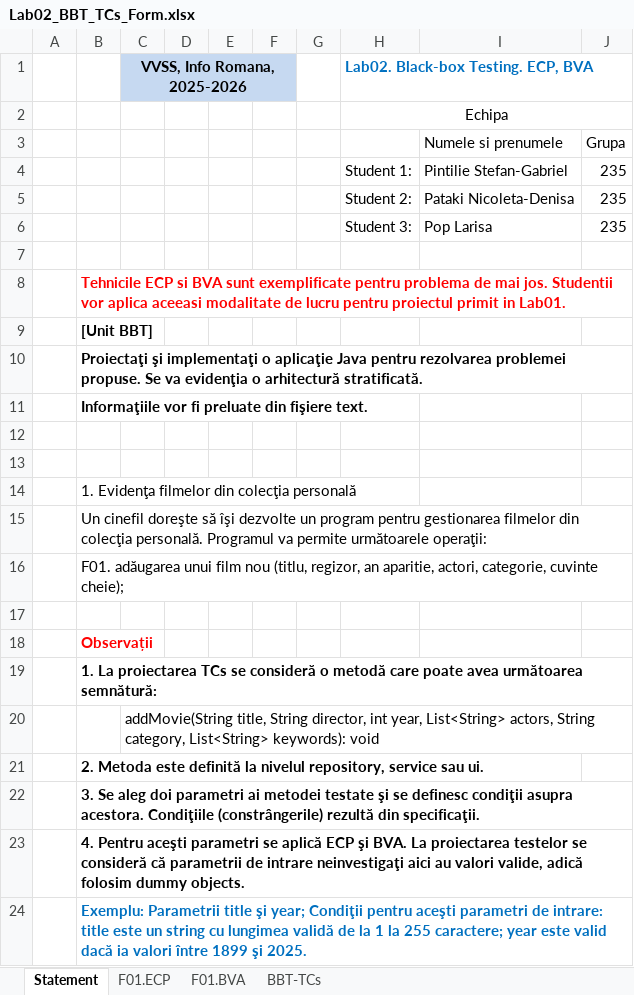
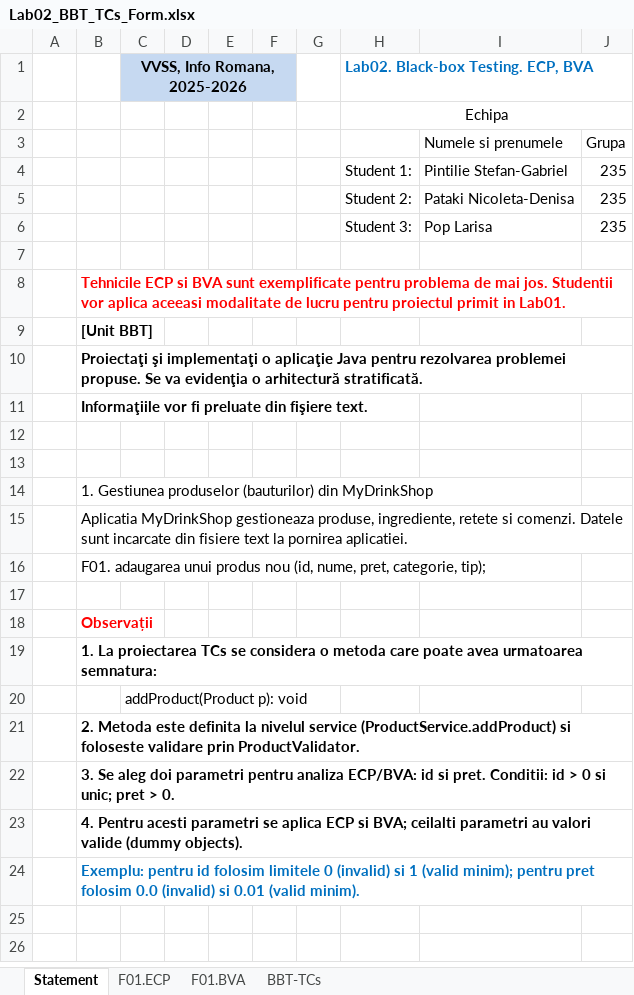
Before and after one commit to nicopataki/MyDrinkShop, an Excel workbook: docs/Lab02/Lab02_BBT_TCs_Form.xlsx, sheet Statement, drawn as a sheet; values as stored, in another font and other column widths than the file's, no borders; the diff names each change by its address in the sheet, - before the commit and + after, or states it on an @@ line.

```diff
--- a/docs/Lab02/Lab02_BBT_TCs_Form.xlsx (sheet Statement)
+++ b/docs/Lab02/Lab02_BBT_TCs_Form.xlsx (sheet Statement)
-B14: 1. Evidenţa filmelor din colecţia personală
+B14: 1. Gestiunea produselor (bauturilor) din MyDrinkShop
-B15: Un cinefil doreşte să îşi dezvolte un program pentru gestionarea filmelor din colecţia personală. Programul va permite următoarele operaţii:
+B15: Aplicatia MyDrinkShop gestioneaza produse, ingrediente, retete si comenzi. Datele sunt incarcate din fisiere text la pornirea aplicatiei.
-B16: F01. adăugarea unui film nou (titlu, regizor, an aparitie, actori, categorie, cuvinte cheie);
+B16: F01. adaugarea unui produs nou (id, nume, pret, categorie, tip);
-B19: …TCs se consideră o metodă care poate avea următoarea semnătură:
+B19: …TCs se considera o metoda care poate avea urmatoarea semnatura:
-C20 (VVSS, Info Romana, 2025-2026): addMovie(String title, String director, int year, List<String> actors, String category, List<String> keywords): void
+C20 (VVSS, Info Romana, 2025-2026): addProduct(Product p): void
-B21: …Metoda este definită la nivelul repository, service sau ui.
+B21: …Metoda este definita la nivelul service (ProductService.addProduct) si foloseste validare prin ProductValidator.
-B22: …doi parametri ai metodei testate şi se definesc condiţii asupra acestora. Condiţiile (constrângerile) rezultă din specificaţii.
+B22: …doi parametri pentru analiza ECP/BVA: id si pret. Conditii: id > 0 si unic; pret > 0.
-B23: 4. Pentru aceşti parametri se aplică ECP şi BVA. La proiectarea testelor se consideră că parametrii de intrare neinvestigaţi aici au valori valide, adică folosim dummy objects.
+B23: 4. Pentru acesti parametri se aplica ECP si BVA; ceilalti parametri au valori valide (dummy objects).
-B24: Exemplu: Parametrii title şi year; Condiţii pentru aceşti parametri de intrare: title este un string cu lungimea validă de la 1 la 255 caractere; year este valid dacă ia valori între 1899 şi 2025.
+B24: Exemplu: pentru id folosim limitele 0 (invalid) si 1 (valid minim); pentru pret folosim 0.0 (invalid) si 0.01 (valid minim).
```
Also changed, not shown: sheet BBT-TCs, sheet F01.BVA, sheet F01.ECP, 46 other files.
